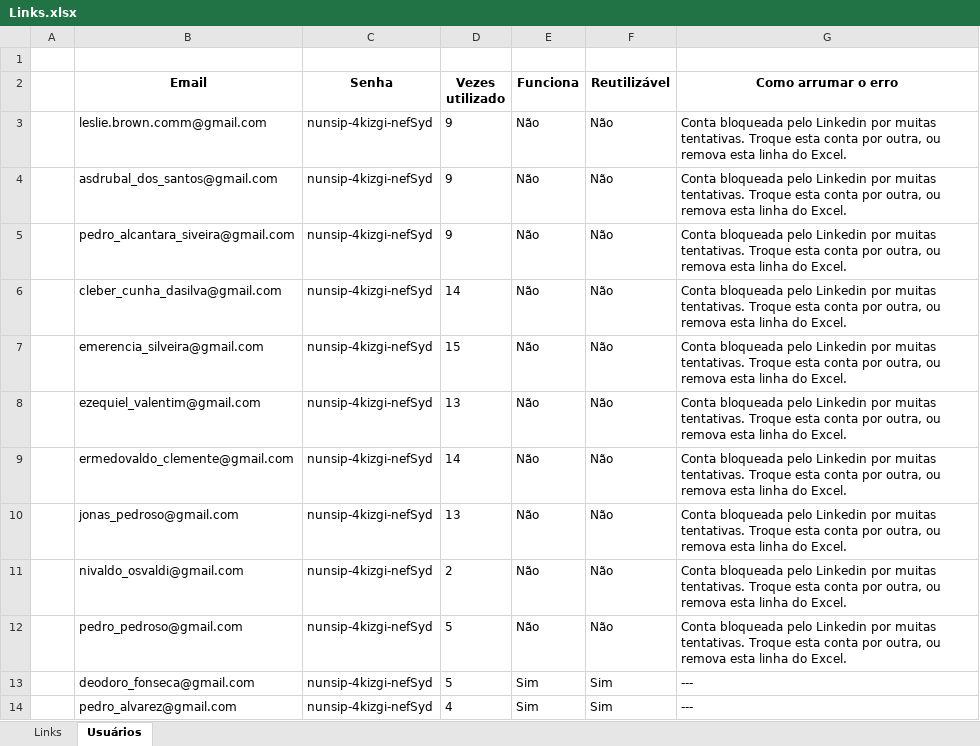
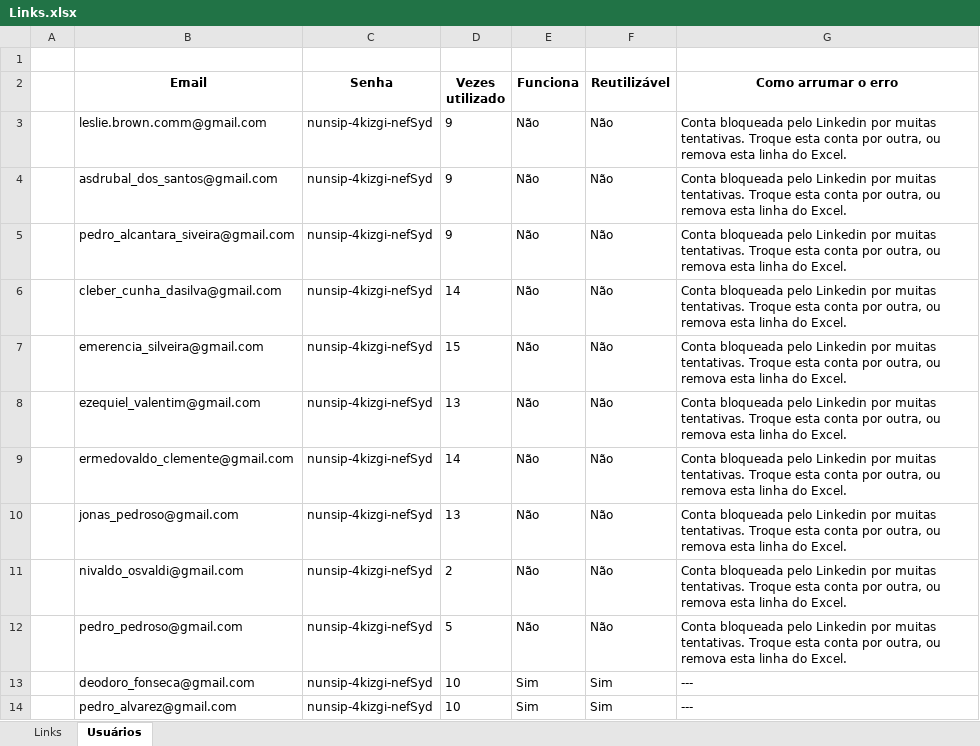
Before and after one commit to hf1991991/Web-crawler-Linkedin, an Excel workbook: python_files/Links.xlsx, sheet Usuários, drawn as a sheet; values as stored, in another font and other column widths than the file's, no borders; conditional formats not drawn; the diff names each change by its address in the sheet, - before the commit and + after, or states it on an @@ line.

```diff
--- a/python_files/Links.xlsx (sheet Usuários)
+++ b/python_files/Links.xlsx (sheet Usuários)
-D13 (Vezes utilizado): 5
+D13 (Vezes utilizado): 10
-D14 (Vezes utilizado): 4
+D14 (Vezes utilizado): 10
```
Also changed, not shown: sheet Links, python_files/Links_template.xlsx, windows_executable/Links (Template).xlsx, 4 other files.
